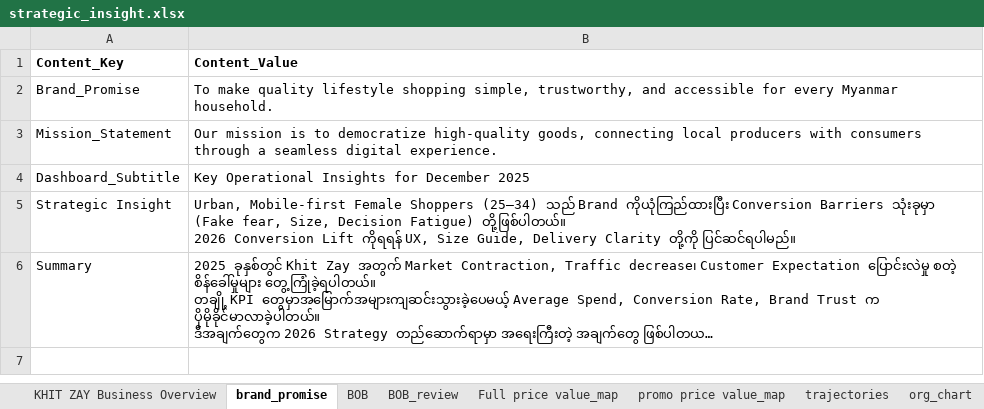
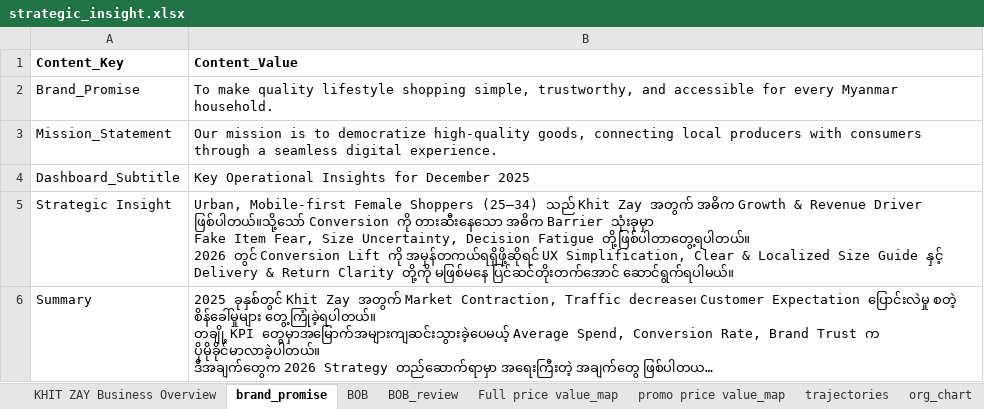
Before and after one commit to tobecontinue-hub/KZ-strategic, an Excel workbook: dashboard_app_from_excel/strategic_insight.xlsx, sheet brand_promise, drawn as a sheet; long unchanged cells end in …; values as stored, in another font and other column widths than the file's, no borders; ↵ is a line break in a cell; the diff names each change by its address in the sheet, - before the commit and + after, or states it on an @@ line.

```diff
--- a/dashboard_app_from_excel/strategic_insight.xlsx (sheet brand_promise)
+++ b/dashboard_app_from_excel/strategic_insight.xlsx (sheet brand_promise)
-B5 (Content_Value): …(25–34) သည် Brand ကိုယုံကြည်ထားပြီး Conversion Barriers သုံးခုမှာ (Fake fear, Size, Decision Fatigue) တို့ဖြစ်ပါတယ်။ ↵ 2026 Conversion Lift ကိုရရန် UX, Size Guide, Delivery Clarity တို့ကို ပြင်ဆင်ရပါမည်။
+B5 (Content_Value): …(25–34) သည် Khit Zay အတွက် အဓိက Growth & Revenue Driver ဖြစ်ပါတယ်။သို့သော် Conversion ကို တားဆီးနေသော အဓိက Barrier သုံးခုမှာ ↵ Fake Item Fear, Size Uncertainty, Decision Fatigue တို့ဖြစ်ပါတာတွေ့ရပါတယ်။ ↵ 2026 တွင် Conversion Lift ကို အမှန်တကယ်ရရှိဖို့ဆိုရင် UX Simplification, Clear & Localized Size Guide နှင့် Delivery & Return Clarity တို့ကို မဖြစ်မနေ ပြင်ဆင်တိုးတက်အောင် ဆောင်ရွက်ရပါမယ်။
```
Also changed, not shown: sheet 2026 Strategy plan, sheet Retail_Swift_Online, sheet dna, sheet operation_health, sheet P&L, 1 other file.
